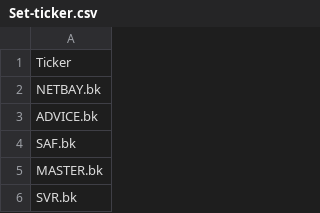
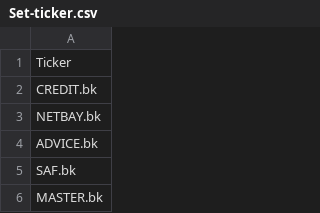
Before and after one commit to TraderFrined/SET-ticker, a CSV file: Set-ticker.csv, drawn as a sheet; only a part is shown; the shorter side is filled out with more unchanged rows; the diff names each change by its address in the sheet, - before the commit and + after, or states it on an @@ line.

Commit message:
Update Set-ticker.csv

```diff
--- a/Set-ticker.csv
+++ b/Set-ticker.csv
+row 2: CREDIT.bk
```
